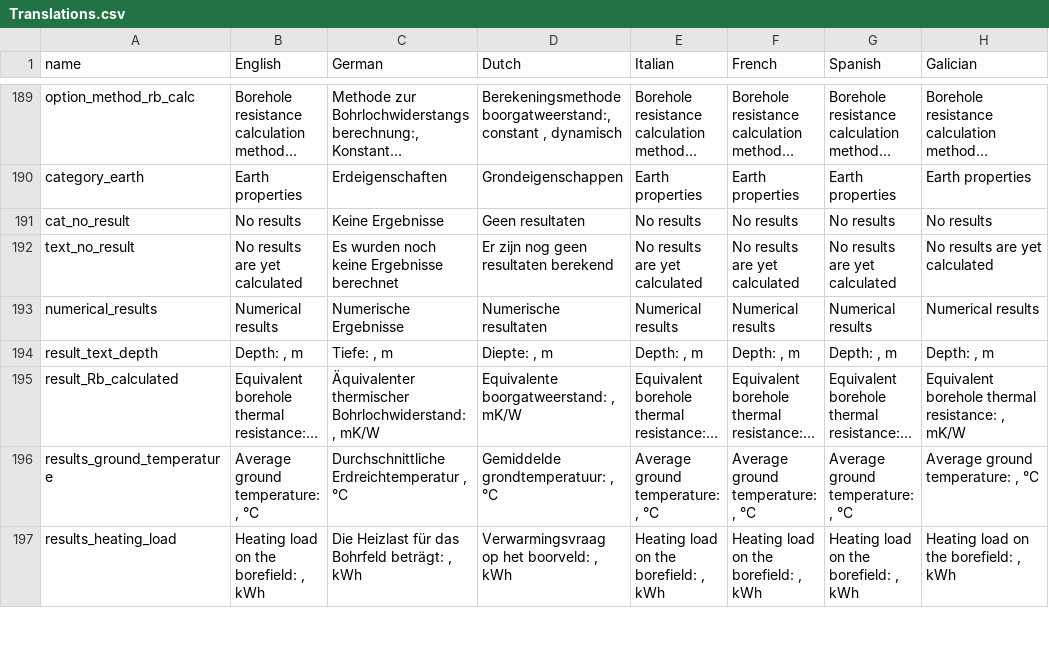
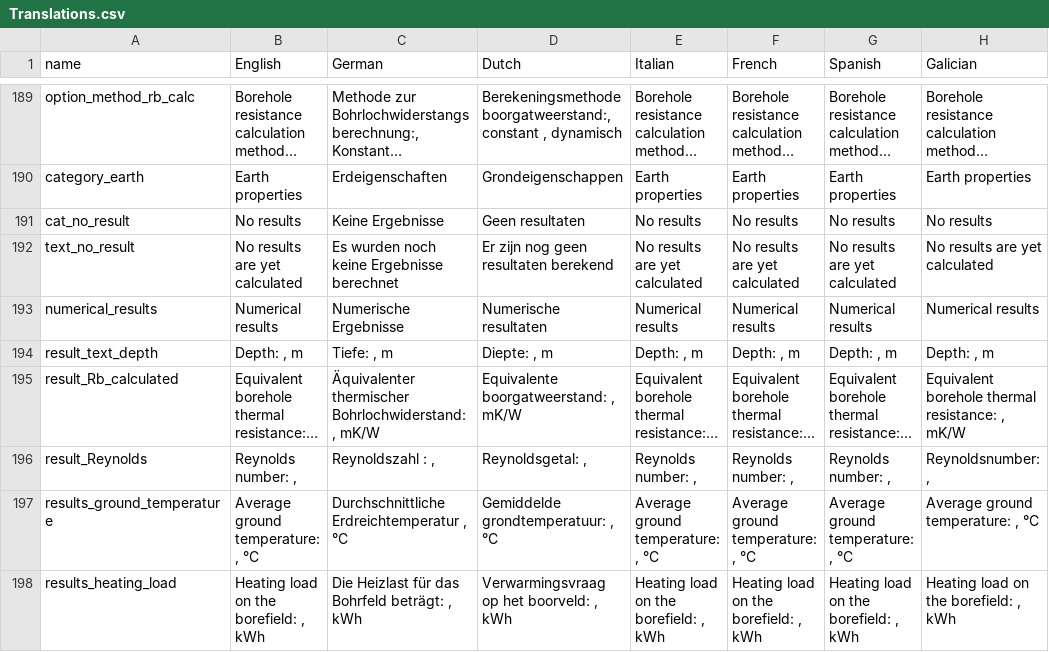
Before and after one commit to wouterpeere/GHEtool, a CSV file: GHEtool/gui/Translations.csv, drawn as a sheet; only a part is shown, gaps mark what is left out; long unchanged cells end in …; the diff names each change by its address in the sheet, - before the commit and + after, or states it on an @@ line.

```diff
--- a/GHEtool/gui/Translations.csv
+++ b/GHEtool/gui/Translations.csv
+row 196: result_Reynolds | Reynolds number: , | Reynoldszahl : , | Reynoldsgetal: , | Reynolds number: , | Reynolds number: , | Reynolds number: , | Reynoldsnumber: ,
```
Also changed, not shown: 2 other files.
